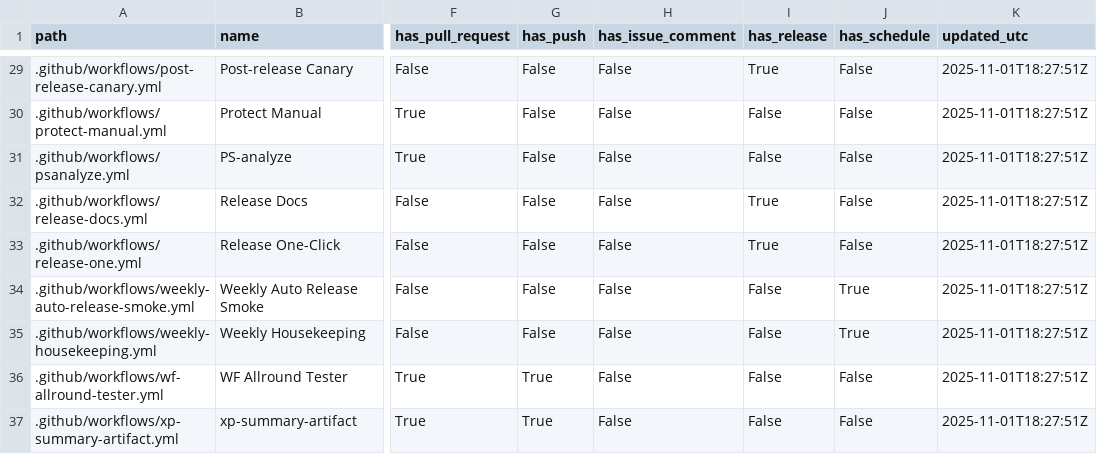
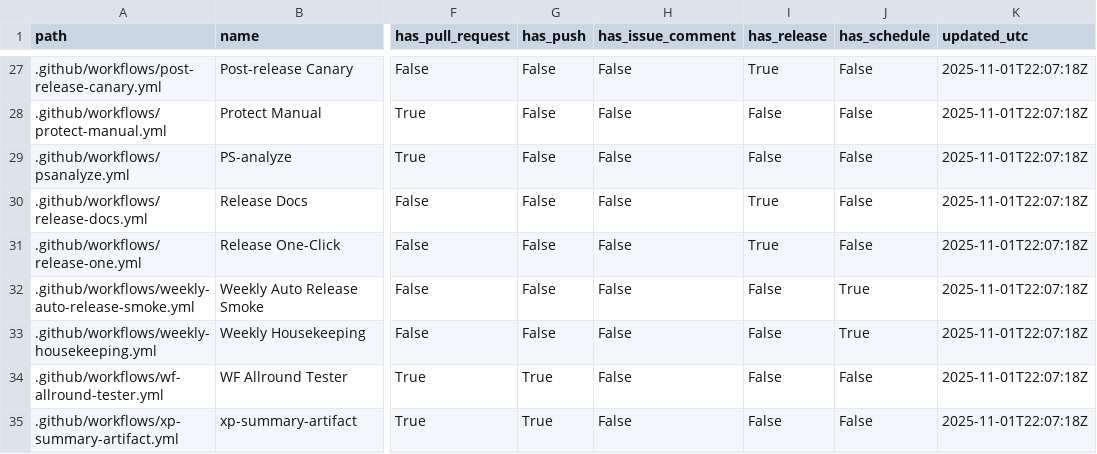
Before and after one commit to dh1293-hub/kobong-orchestrator, a CSV file: _inventory/workflows.csv, drawn as a sheet; only a part is shown, gaps mark what is left out; addresses are those after the commit; the diff covers the shown part only; the diff names each change by its address in the sheet, - before the commit and + after, or states it on an @@ line.

```diff
--- a/_inventory/workflows.csv
+++ b/_inventory/workflows.csv
-K27:K35 (updated_utc): 2025-11-01T18:27:51Z
+K27:K35 (updated_utc): 2025-11-01T22:07:18Z
```
Also changed, not shown: 2 removed rows and 44 edited cells elsewhere in this file, 9 other files.
